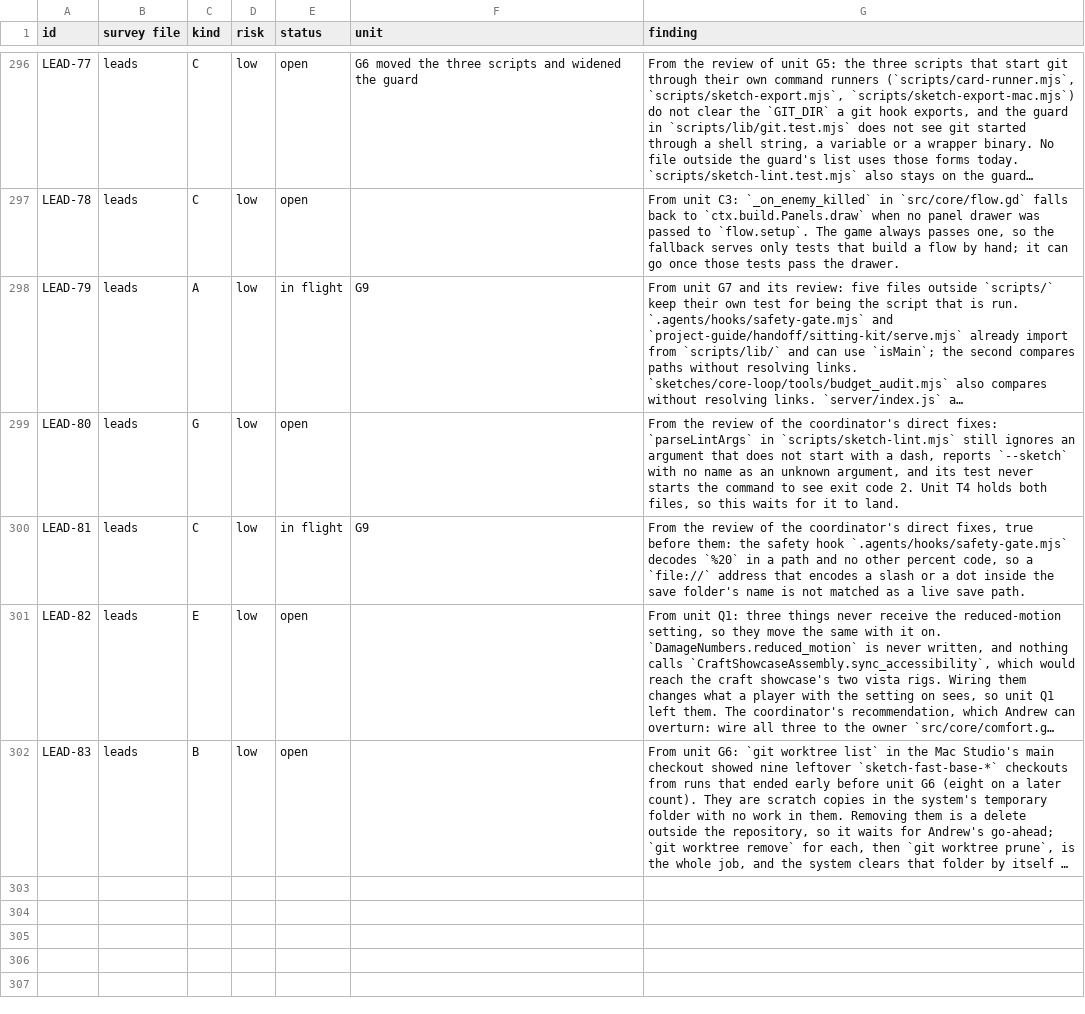
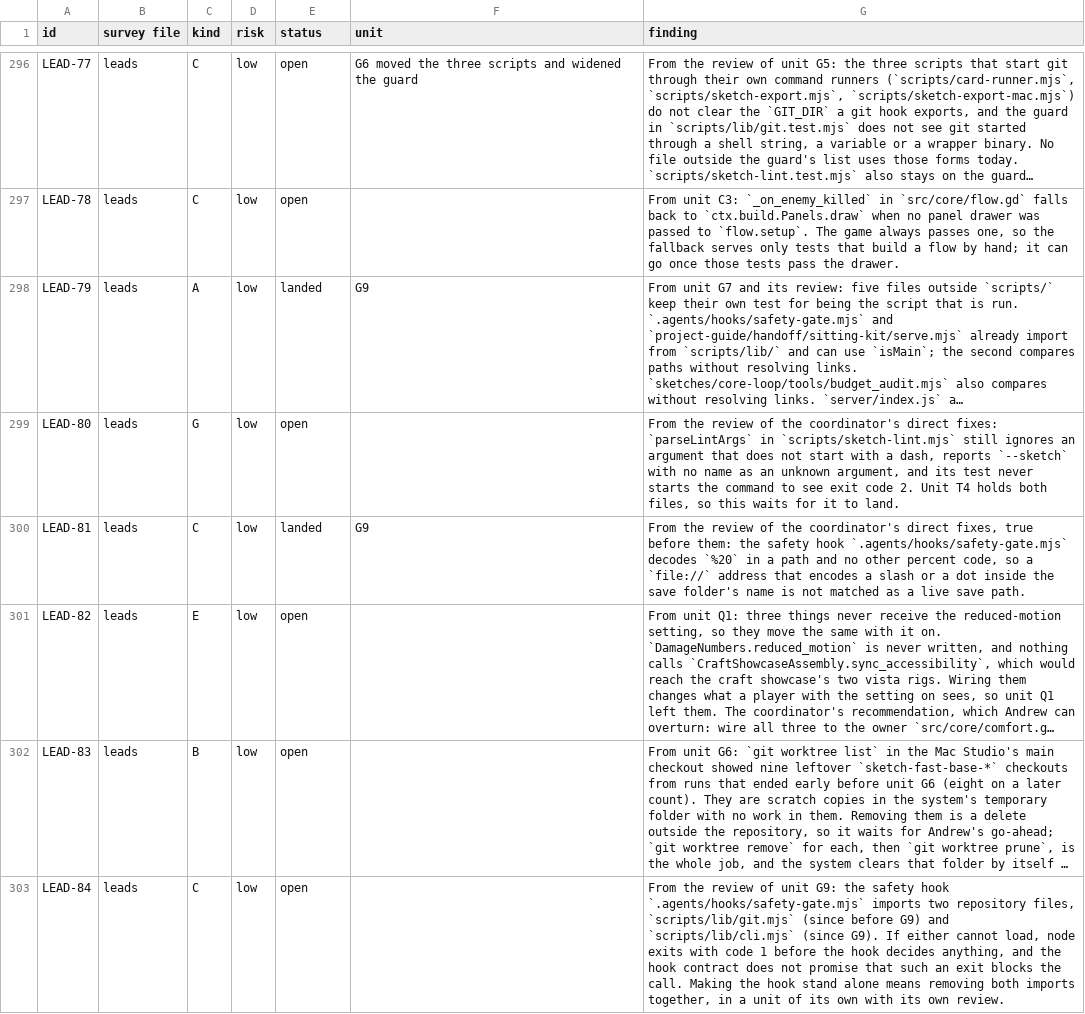
Before and after one commit to bananahana720/scrapkeep, a TSV file: project-guide/handoff/shared/structure-sweep/pool.tsv, drawn as a sheet; only a part is shown, gaps mark what is left out; long unchanged cells end in …; the diff covers the shown part only; the diff names each change by its address in the sheet, - before the commit and + after, or states it on an @@ line.

```diff
--- a/project-guide/handoff/shared/structure-sweep/pool.tsv
+++ b/project-guide/handoff/shared/structure-sweep/pool.tsv
-E298 (status): in flight
+E298 (status): landed
-E300 (status): in flight
+E300 (status): landed
+row 303: LEAD-84 | leads | C | low | open |  | From the review of unit G9: the safety hook `.agents/hooks/safety-gate.mjs` imports two repository files, `scripts/lib/git.mjs` (since before G9) and `scripts/lib/cli.mjs` (since G9). If either cannot load, node exits with code 1 before the hook decides anything, and the hook contract does not promise that such an exit blocks the call. Making the hook stand alone means removing both imports together, in a unit of its own with its own review.
```
Also changed, not shown: 5 added rows and 8 edited cells elsewhere in this file, project-guide/handoff/shared/structure-sweep/units.tsv, 1 other file.
